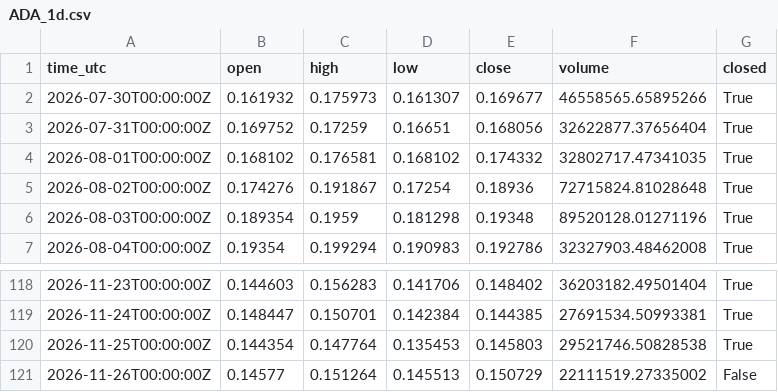
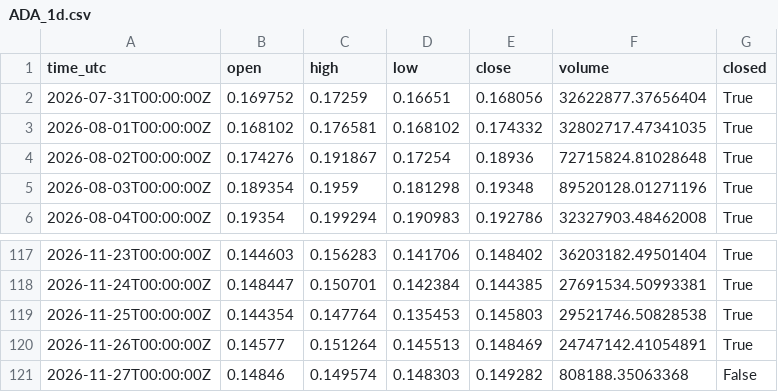
Before and after one commit to misan127Ks/market-data, a CSV file: data/ADA_1d.csv, drawn as a sheet; only a part is shown, gaps mark what is left out.

```diff
--- a/data/ADA_1d.csv
+++ b/data/ADA_1d.csv
@@ -1,3 +1,2 @@
 time_utc,open,high,low,close,volume,closed
-2026-07-30T00:00:00Z,0.161932,0.175973,0.161307,0.169677,46558565.65895266,True
 2026-07-31T00:00:00Z,0.169752,0.17259,0.16651,0.168056,32622877.37656404,True
@@ -120,2 +119,3 @@ time_utc,open,high,low,close,volume,closed
 2026-11-25T00:00:00Z,0.144354,0.147764,0.135453,0.145803,29521746.50828538,True
-2026-11-26T00:00:00Z,0.14577,0.151264,0.145513,0.150729,22111519.27335002,False
+2026-11-26T00:00:00Z,0.14577,0.151264,0.145513,0.148469,24747142.41054891,True
+2026-11-27T00:00:00Z,0.14846,0.149574,0.148303,0.149282,808188.35063368,False
```
Also changed, not shown: data/BTC_1d.csv, data/BTC_4h.csv, 8 other files.
